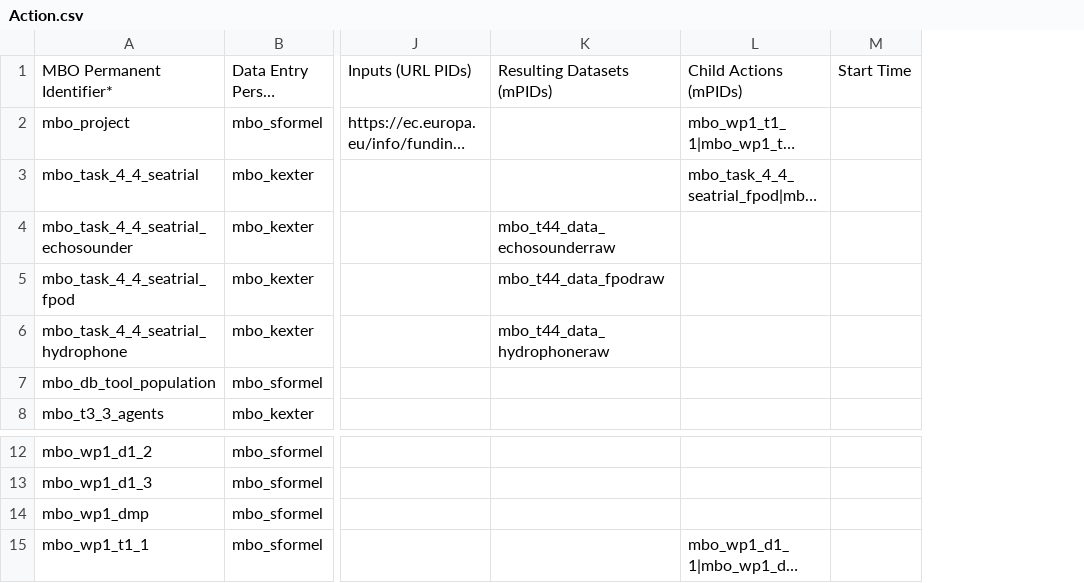
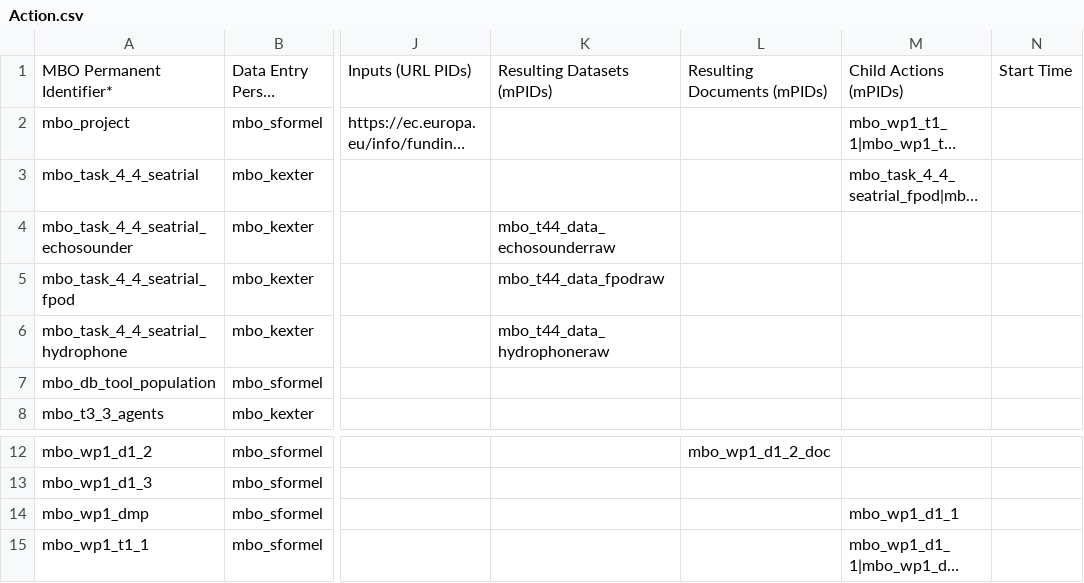
Before and after one commit to marco-bolo/csv-to-json-ld, a CSV file: data/Action.csv, drawn as a sheet; only a part is shown, gaps mark what is left out; long unchanged cells end in …; addresses are those after the commit; the diff names each change by its address in the sheet, - before the commit and + after, or states it on an @@ line.

```diff
--- a/data/Action.csv
+++ b/data/Action.csv
+column L, row 1: Resulting Documents (mPIDs); row 12: mbo_wp1_d1_2_doc
-M14: (empty)
+M14: mbo_wp1_d1_1
```
